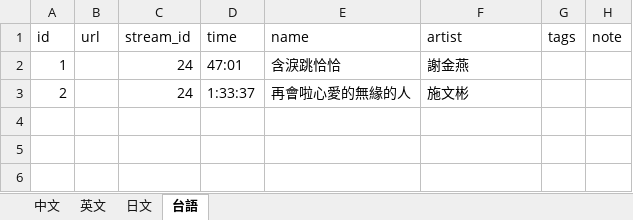
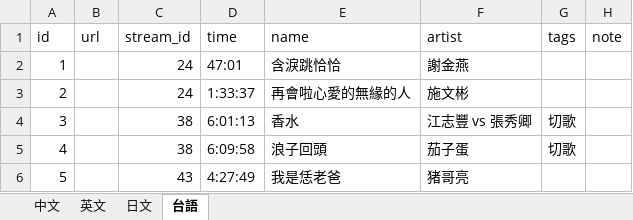
Before and after one commit to shadowgame856-coder/UririnStreamList, an Excel workbook: songs.xlsx, sheet 台語, drawn as a sheet; values as stored, in another font and other column widths than the file's, no borders; charts and pictures not drawn; the diff names each change by its address in the sheet, - before the commit and + after, or states it on an @@ line.

```diff
--- a/songs.xlsx (sheet 台語)
+++ b/songs.xlsx (sheet 台語)
+row 4: 3 |  | 38 | 6:01:13 | 香水 | 江志豐 vs 張秀卿 | 切歌
+row 5: 4 |  | 38 | 6:09:58 | 浪子回頭 | 茄子蛋 | 切歌
+row 6: 5 |  | 43 | 4:27:49 | 我是恁老爸 | 猪哥亮
```
Also changed, not shown: sheet 中文, sheet 日文, sheet 英文, streams.xlsx.
